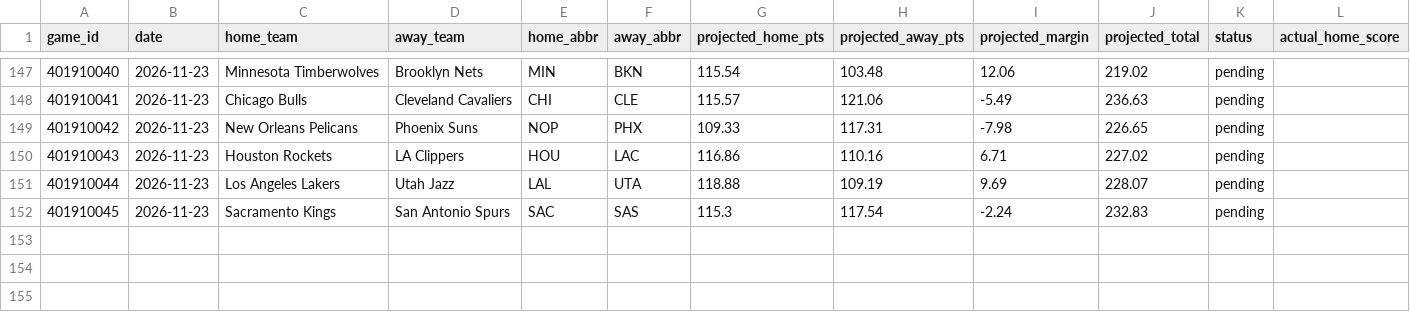
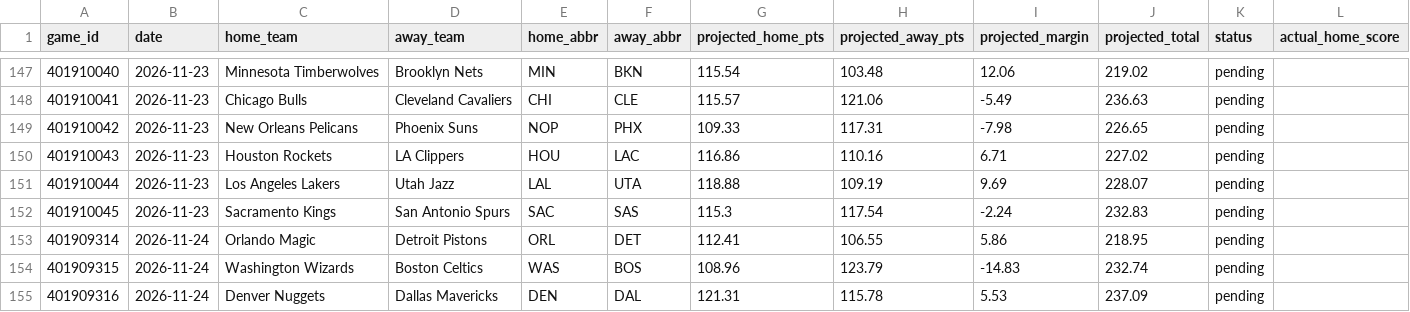
Before and after one commit to marcelovzz/nba, a CSV file: data/prediction_history.csv, drawn as a sheet; only a part is shown, gaps mark what is left out; rows hold the shown columns only; the diff names each change by its address in the sheet, - before the commit and + after, or states it on an @@ line.

```diff
--- a/data/prediction_history.csv
+++ b/data/prediction_history.csv
+row 153: 401909314 | 2026-11-24 | Orlando Magic | Detroit Pistons | ORL | DET | 112.41 | 106.55 | 5.86 | 218.95 | pending
+row 154: 401909315 | 2026-11-24 | Washington Wizards | Boston Celtics | WAS | BOS | 108.96 | 123.79 | -14.83 | 232.74 | pending
+row 155: 401909316 | 2026-11-24 | Denver Nuggets | Dallas Mavericks | DEN | DAL | 121.31 | 115.78 | 5.53 | 237.09 | pending
```
